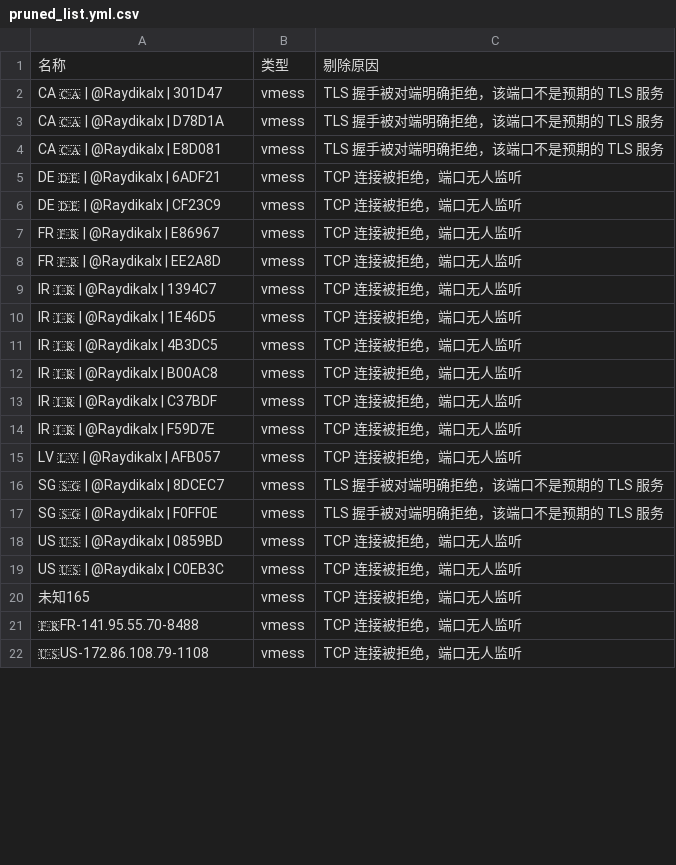
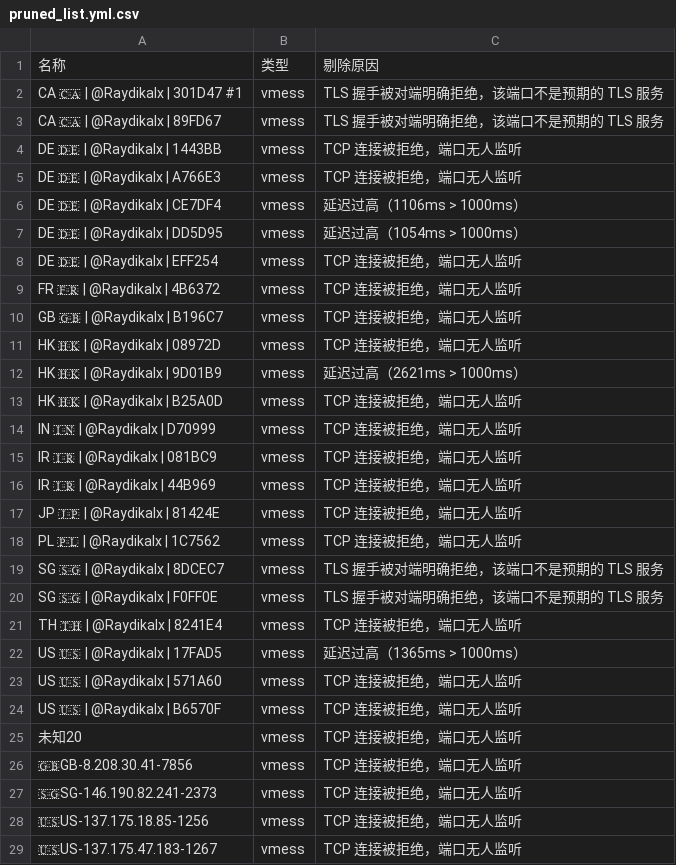
Before and after one commit to learnLi/free-nodes, a CSV file: pruned_list.yml.csv, drawn as a sheet; only a part is shown; the diff covers the shown part only.

```diff
--- a/pruned_list.yml.csv
+++ b/pruned_list.yml.csv
@@ -1,22 +1,29 @@
 名称,类型,剔除原因
-CA 🇨🇦 | @Raydikalx | 301D47,vmess,TLS 握手被对端明确拒绝，该端口不是预期的 TLS 服务
-CA 🇨🇦 | @Raydikalx | D78D1A,vmess,TLS 握手被对端明确拒绝，该端口不是预期的 TLS 服务
-CA 🇨🇦 | @Raydikalx | E8D081,vmess,TLS 握手被对端明确拒绝，该端口不是预期的 TLS 服务
-DE 🇩🇪 | @Raydikalx | 6ADF21,vmess,TCP 连接被拒绝，端口无人监听
-DE 🇩🇪 | @Raydikalx | CF23C9,vmess,TCP 连接被拒绝，端口无人监听
-FR 🇫🇷 | @Raydikalx | E86967,vmess,TCP 连接被拒绝，端口无人监听
-FR 🇫🇷 | @Raydikalx | EE2A8D,vmess,TCP 连接被拒绝，端口无人监听
-IR 🇮🇷 | @Raydikalx | 1394C7,vmess,TCP 连接被拒绝，端口无人监听
-IR 🇮🇷 | @Raydikalx | 1E46D5,vmess,TCP 连接被拒绝，端口无人监听
-IR 🇮🇷 | @Raydikalx | 4B3DC5,vmess,TCP 连接被拒绝，端口无人监听
-IR 🇮🇷 | @Raydikalx | B00AC8,vmess,TCP 连接被拒绝，端口无人监听
-IR 🇮🇷 | @Raydikalx | C37BDF,vmess,TCP 连接被拒绝，端口无人监听
-IR 🇮🇷 | @Raydikalx | F59D7E,vmess,TCP 连接被拒绝，端口无人监听
-LV 🇱🇻 | @Raydikalx | AFB057,vmess,TCP 连接被拒绝，端口无人监听
+CA 🇨🇦 | @Raydikalx | 301D47 #1,vmess,TLS 握手被对端明确拒绝，该端口不是预期的 TLS 服务
+CA 🇨🇦 | @Raydikalx | 89FD67,vmess,TLS 握手被对端明确拒绝，该端口不是预期的 TLS 服务
+DE 🇩🇪 | @Raydikalx | 1443BB,vmess,TCP 连接被拒绝，端口无人监听
+DE 🇩🇪 | @Raydikalx | A766E3,vmess,TCP 连接被拒绝，端口无人监听
+DE 🇩🇪 | @Raydikalx | CE7DF4,vmess,延迟过高（1106ms > 1000ms）
+DE 🇩🇪 | @Raydikalx | DD5D95,vmess,延迟过高（1054ms > 1000ms）
+DE 🇩🇪 | @Raydikalx | EFF254,vmess,TCP 连接被拒绝，端口无人监听
+FR 🇫🇷 | @Raydikalx | 4B6372,vmess,TCP 连接被拒绝，端口无人监听
+GB 🇬🇧 | @Raydikalx | B196C7,vmess,TCP 连接被拒绝，端口无人监听
+HK 🇭🇰 | @Raydikalx | 08972D,vmess,TCP 连接被拒绝，端口无人监听
+HK 🇭🇰 | @Raydikalx | 9D01B9,vmess,延迟过高（2621ms > 1000ms）
+HK 🇭🇰 | @Raydikalx | B25A0D,vmess,TCP 连接被拒绝，端口无人监听
+IN 🇮🇳 | @Raydikalx | D70999,vmess,TCP 连接被拒绝，端口无人监听
+IR 🇮🇷 | @Raydikalx | 081BC9,vmess,TCP 连接被拒绝，端口无人监听
+IR 🇮🇷 | @Raydikalx | 44B969,vmess,TCP 连接被拒绝，端口无人监听
+JP 🇯🇵 | @Raydikalx | 81424E,vmess,TCP 连接被拒绝，端口无人监听
+PL 🇵🇱 | @Raydikalx | 1C7562,vmess,TCP 连接被拒绝，端口无人监听
 SG 🇸🇬 | @Raydikalx | 8DCEC7,vmess,TLS 握手被对端明确拒绝，该端口不是预期的 TLS 服务
 SG 🇸🇬 | @Raydikalx | F0FF0E,vmess,TLS 握手被对端明确拒绝，该端口不是预期的 TLS 服务
-US 🇺🇸 | @Raydikalx | 0859BD,vmess,TCP 连接被拒绝，端口无人监听
-US 🇺🇸 | @Raydikalx | C0EB3C,vmess,TCP 连接被拒绝，端口无人监听
-未知165,vmess,TCP 连接被拒绝，端口无人监听
-🇫🇷FR-141.95.55.70-8488,vmess,TCP 连接被拒绝，端口无人监听
-🇺🇸US-172.86.108.79-1108,vmess,TCP 连接被拒绝，端口无人监听
+TH 🇹🇭 | @Raydikalx | 8241E4,vmess,TCP 连接被拒绝，端口无人监听
+US 🇺🇸 | @Raydikalx | 17FAD5,vmess,延迟过高（1365ms > 1000ms）
+US 🇺🇸 | @Raydikalx | 571A60,vmess,TCP 连接被拒绝，端口无人监听
+US 🇺🇸 | @Raydikalx | B6570F,vmess,TCP 连接被拒绝，端口无人监听
+未知20,vmess,TCP 连接被拒绝，端口无人监听
+🇬🇧GB-8.208.30.41-7856,vmess,TCP 连接被拒绝，端口无人监听
+🇸🇬SG-146.190.82.241-2373,vmess,TCP 连接被拒绝，端口无人监听
+🇺🇸US-137.175.18.85-1256,vmess,TCP 连接被拒绝，端口无人监听
+🇺🇸US-137.175.47.183-1267,vmess,TCP 连接被拒绝，端口无人监听
```
Also changed, not shown: 12 added rows, 8 removed rows and 32 edited cells elsewhere in this file, probe.csv, pruned_list.meta.yml.csv, 54 other files.
